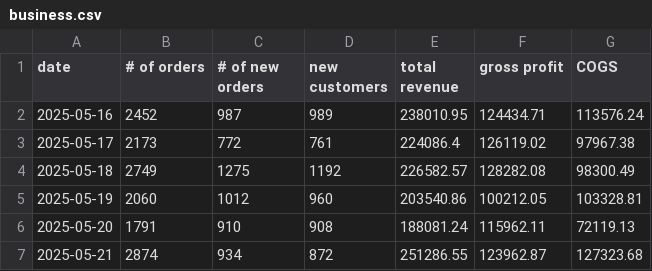
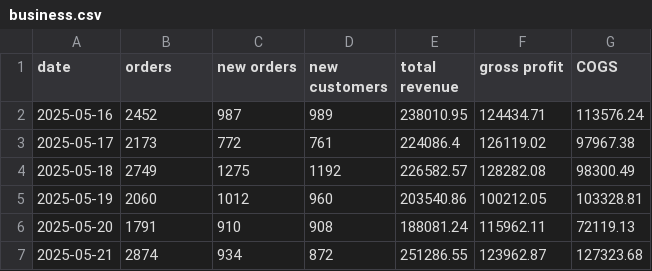
Before and after one commit to aditripathi1357/Marketing-Dashboard-MMM-Modeling, a CSV file: marketing-dashboard/business.csv, drawn as a sheet; only a part is shown.

Commit message:
Add CSV files and app

```diff
--- a/marketing-dashboard/business.csv
+++ b/marketing-dashboard/business.csv
@@ -1,2 +1,2 @@
-date,# of orders,# of new orders,new customers,total revenue,gross profit,COGS
+date,orders,new orders,new customers,total revenue,gross profit,COGS
 2025-05-16,2452,987,989,238010.95,124434.71,113576.24
```
